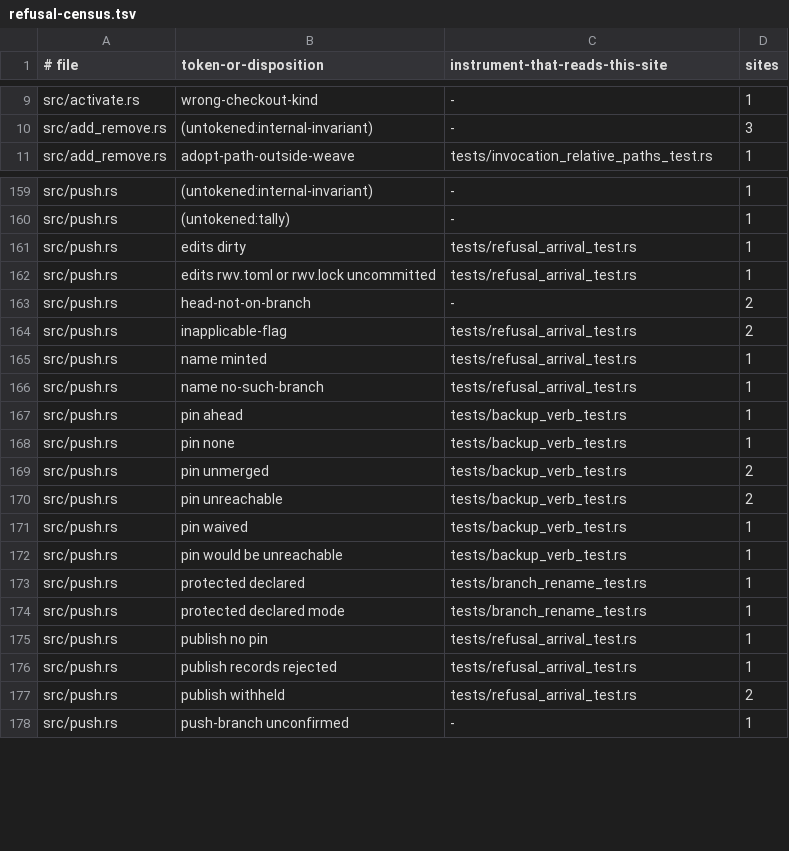
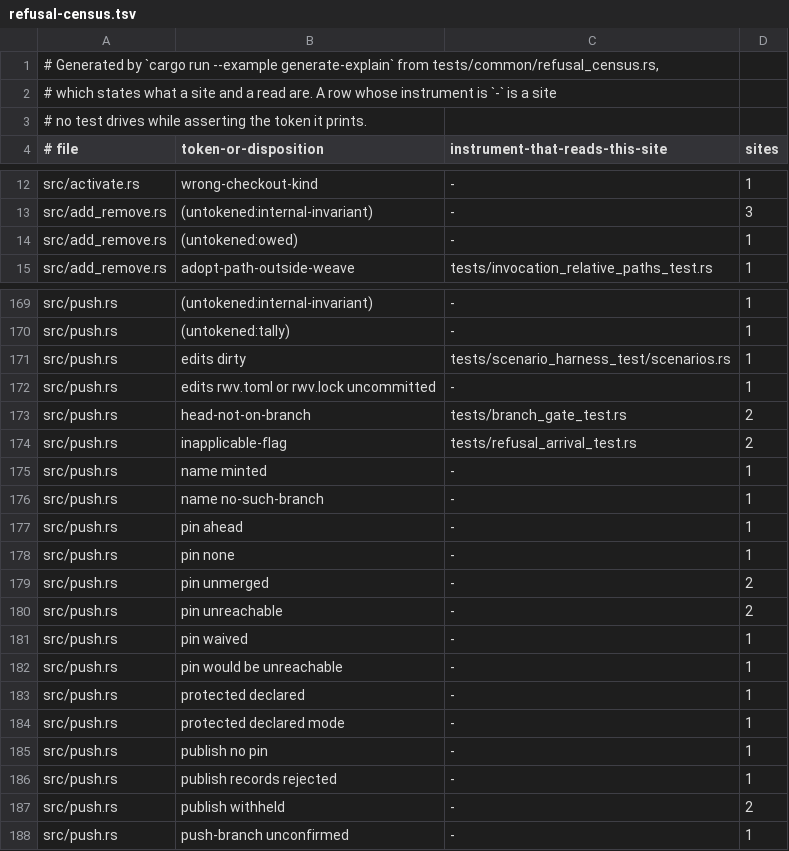
Before and after one commit to cwalv/repoweave, a TSV file: docs/internals/refusal-census.tsv, drawn as a sheet; only a part is shown, gaps mark what is left out; the diff covers the shown part only.

```diff
--- a/docs/internals/refusal-census.tsv
+++ b/docs/internals/refusal-census.tsv
@@ -1 +1,4 @@
+# Generated by `cargo run --example generate-explain` from tests/common/refusal_census.rs,
+# which states what a site and a read are. A row whose instrument is `-` is a site
+# no test drives while asserting the token it prints.
 # file	token-or-disposition	instrument-that-reads-this-site	sites
@@ -10,2 +13,3 @@ src/activate.rs	wrong-checkout-kind	-	1
 src/add_remove.rs	(untokened:internal-invariant)	-	3
+src/add_remove.rs	(untokened:owed)	-	1
 src/add_remove.rs	adopt-path-outside-weave	tests/invocation_relative_paths_test.rs	1
@@ -160,19 +170,19 @@ src/push.rs	(untokened:internal-invariant)	-	1
 src/push.rs	(untokened:tally)	-	1
-src/push.rs	edits dirty	tests/refusal_arrival_test.rs	1
-src/push.rs	edits rwv.toml or rwv.lock uncommitted	tests/refusal_arrival_test.rs	1
-src/push.rs	head-not-on-branch	-	2
+src/push.rs	edits dirty	tests/scenario_harness_test/scenarios.rs	1
+src/push.rs	edits rwv.toml or rwv.lock uncommitted	-	1
+src/push.rs	head-not-on-branch	tests/branch_gate_test.rs	2
 src/push.rs	inapplicable-flag	tests/refusal_arrival_test.rs	2
-src/push.rs	name minted	tests/refusal_arrival_test.rs	1
-src/push.rs	name no-such-branch	tests/refusal_arrival_test.rs	1
-src/push.rs	pin ahead	tests/backup_verb_test.rs	1
-src/push.rs	pin none	tests/backup_verb_test.rs	1
-src/push.rs	pin unmerged	tests/backup_verb_test.rs	2
-src/push.rs	pin unreachable	tests/backup_verb_test.rs	2
-src/push.rs	pin waived	tests/backup_verb_test.rs	1
-src/push.rs	pin would be unreachable	tests/backup_verb_test.rs	1
-src/push.rs	protected declared	tests/branch_rename_test.rs	1
-src/push.rs	protected declared mode	tests/branch_rename_test.rs	1
-src/push.rs	publish no pin	tests/refusal_arrival_test.rs	1
-src/push.rs	publish records rejected	tests/refusal_arrival_test.rs	1
-src/push.rs	publish withheld	tests/refusal_arrival_test.rs	2
+src/push.rs	name minted	-	1
+src/push.rs	name no-such-branch	-	1
+src/push.rs	pin ahead	-	1
+src/push.rs	pin none	-	1
+src/push.rs	pin unmerged	-	2
+src/push.rs	pin unreachable	-	2
+src/push.rs	pin waived	-	1
+src/push.rs	pin would be unreachable	-	1
+src/push.rs	protected declared	-	1
+src/push.rs	protected declared mode	-	1
+src/push.rs	publish no pin	-	1
+src/push.rs	publish records rejected	-	1
+src/push.rs	publish withheld	-	2
 src/push.rs	push-branch unconfirmed	-	1
```
Also changed, not shown: 10 added rows, 3 removed rows and 68 edited cells elsewhere in this file, 2 other files.
